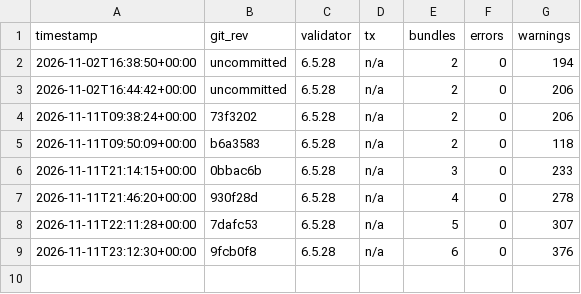
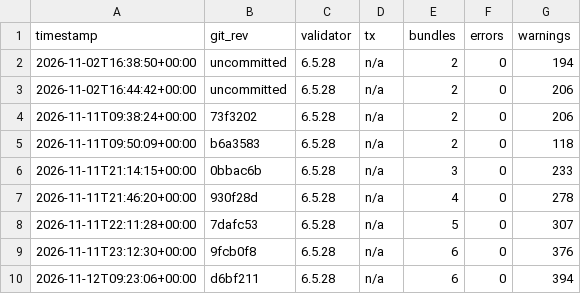
Before and after one commit to Omesh-DH/diga-epa-kit, a CSV file: research/metrics.csv, drawn as a sheet; the diff names each change by its address in the sheet, - before the commit and + after, or states it on an @@ line.

```diff
--- a/research/metrics.csv
+++ b/research/metrics.csv
+row 10: 2026-11-12T09:23:06+00:00 | d6bf211 | 6.5.28 | n/a | 6 | 0 | 394
```
